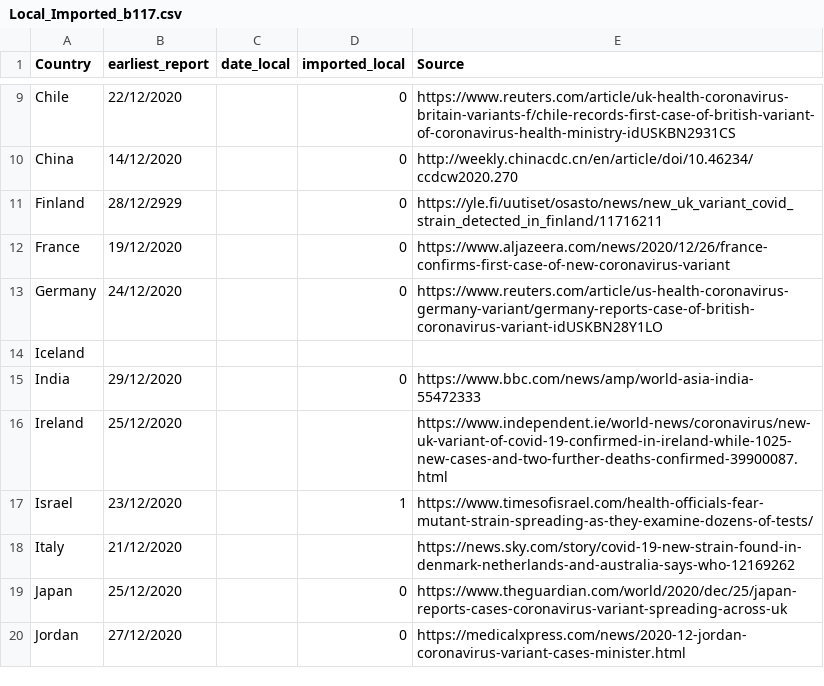
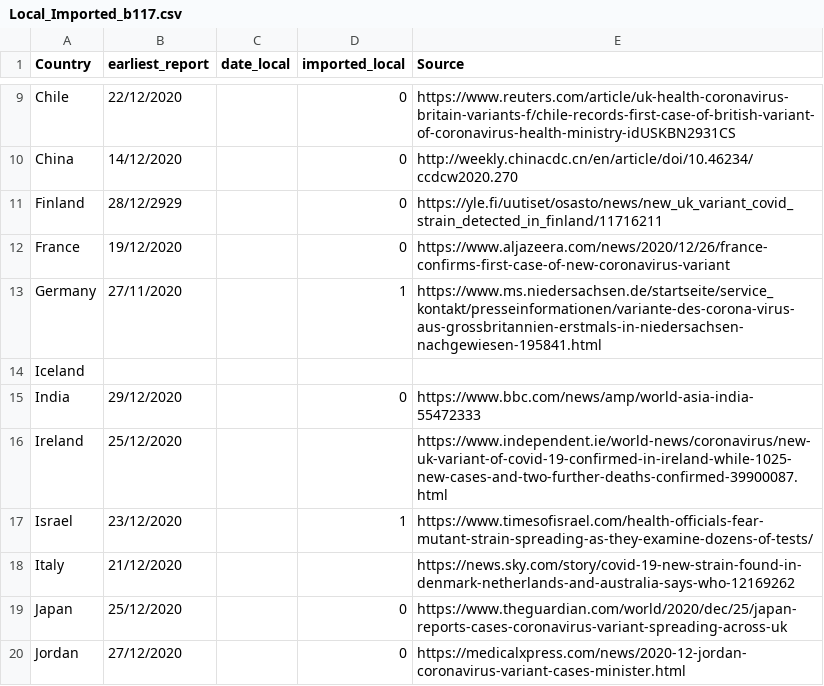
Before and after one commit to cov-lineages/lineages-website-old, a CSV file: _data/Local_Imported_b117.csv, drawn as a sheet; only a part is shown, gaps mark what is left out.

Commit message:
Update Local_Imported_b117.csv
Local case of variant detected in November in Germany by retrospective sequencing https://www.ms.niedersachsen.de/startseite/service_kontakt/presseinformationen/variante-des-corona-virus-aus-grossbritannien-erstmals-in-niedersachsen-nachgewiesen-195841.html

```diff
--- a/_data/Local_Imported_b117.csv
+++ b/_data/Local_Imported_b117.csv
@@ -12,3 +12,3 @@ Finland,28/12/2929,,0,https://yle.fi/uutiset/osasto/news/new_uk_variant_covid_st
 France,19/12/2020,,0,https://www.aljazeera.com/news/2020/12/26/france-confirms-first-case-of-new-coronavirus-variant
-Germany,24/12/2020,,0,https://www.reuters.com/article/us-health-coronavirus-germany-variant/germany-reports-case-of-british-coronavirus-variant-idUSKBN28Y1LO
+Germany,27/11/2020,,1,https://www.ms.niedersachsen.de/startseite/service_kontakt/presseinformationen/variante-des-corona-virus-aus-grossbritannien-erstmals-in-niedersachsen-nachgewiesen-195841.html
 Iceland,,,,
```
